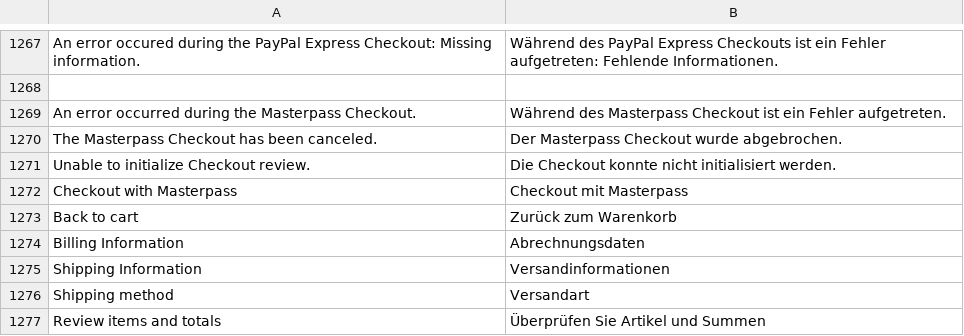
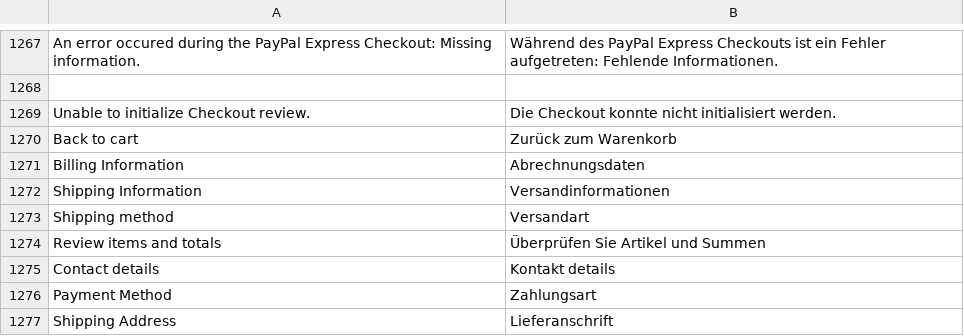
Before and after one commit to PAYONE-GmbH/magento-1, a CSV file: app/locale/de_DE/Payone_Core.csv, drawn as a sheet; only a part is shown, gaps mark what is left out; the shorter side is filled out with more unchanged rows; the diff names each change by its address in the sheet, - before the commit and + after, or states it on an @@ line.

Commit message:
MAGE-457 : Remove Masterpass files and references

```diff
--- a/app/locale/de_DE/Payone_Core.csv
+++ b/app/locale/de_DE/Payone_Core.csv
-row 1269: An error occurred during the Masterpass Checkout. | Während des Masterpass Checkout ist ein Fehler aufgetreten.
-row 1270: The Masterpass Checkout has been canceled. | Der Masterpass Checkout wurde abgebrochen.
-row 1272: Checkout with Masterpass | Checkout mit Masterpass
```
Also changed, not shown: 51 other files.
